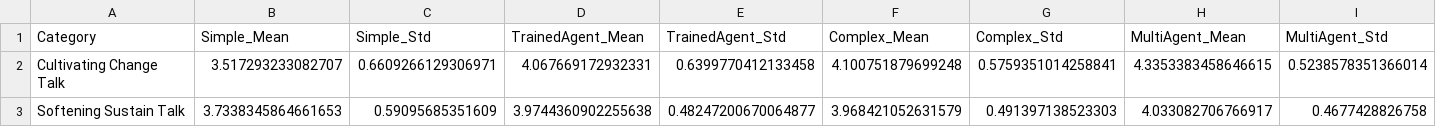
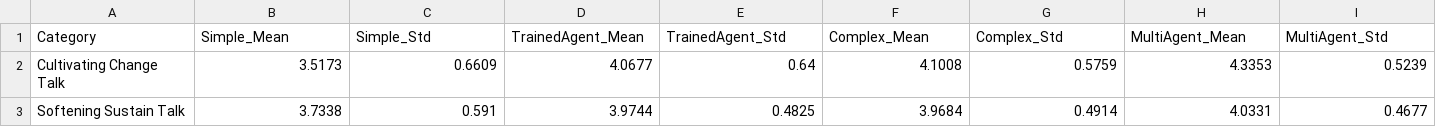
Before and after one commit to amin-kamaleddin/Psychotherapy-Agent, a CSV file: Eval/csv/comparison_results.csv, drawn as a sheet; only a part is shown; the diff covers the shown part only; the diff names each change by its address in the sheet, - before the commit and + after, or states it on an @@ line.

```diff
--- a/Eval/csv/comparison_results.csv
+++ b/Eval/csv/comparison_results.csv
-B2 (Simple_Mean): 3.517293233082707
+B2 (Simple_Mean): 3.5173
-C2 (Simple_Std): 0.6609266129306971
+C2 (Simple_Std): 0.6609
-D2 (TrainedAgent_Mean): 4.067669172932331
+D2 (TrainedAgent_Mean): 4.0677
-E2 (TrainedAgent_Std): 0.6399770412133458
+E2 (TrainedAgent_Std): 0.64
-F2 (Complex_Mean): 4.100751879699248
+F2 (Complex_Mean): 4.1008
-G2 (Complex_Std): 0.5759351014258841
+G2 (Complex_Std): 0.5759
-H2 (MultiAgent_Mean): 4.3353383458646615
+H2 (MultiAgent_Mean): 4.3353
-I2 (MultiAgent_Std): 0.5238578351366014
+I2 (MultiAgent_Std): 0.5239
-B3 (Simple_Mean): 3.7338345864661653
+B3 (Simple_Mean): 3.7338
-C3 (Simple_Std): 0.59095685351609
+C3 (Simple_Std): 0.591
-D3 (TrainedAgent_Mean): 3.9744360902255638
+D3 (TrainedAgent_Mean): 3.9744
-E3 (TrainedAgent_Std): 0.48247200670064877
+E3 (TrainedAgent_Std): 0.4825
-F3 (Complex_Mean): 3.968421052631579
+F3 (Complex_Mean): 3.9684
-G3 (Complex_Std): 0.491397138523303
+G3 (Complex_Std): 0.4914
-H3 (MultiAgent_Mean): 4.033082706766917
+H3 (MultiAgent_Mean): 4.0331
-I3 (MultiAgent_Std): 0.4677428826758
+I3 (MultiAgent_Std): 0.4677
```
Also changed, not shown: 112 edited cells elsewhere in this file, Eval/csv/feedback_scores_by_criterion.csv, Eval/csv/wilcoxon_test_complex_vs_simple.csv, 9 other files.
